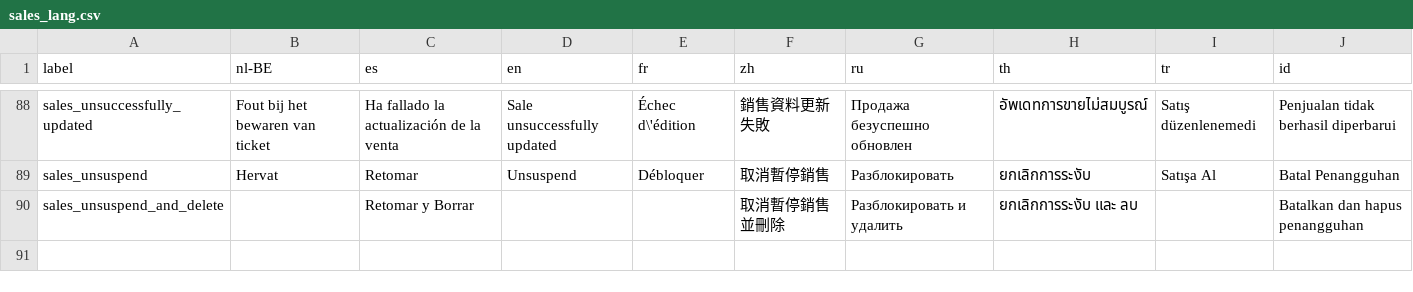
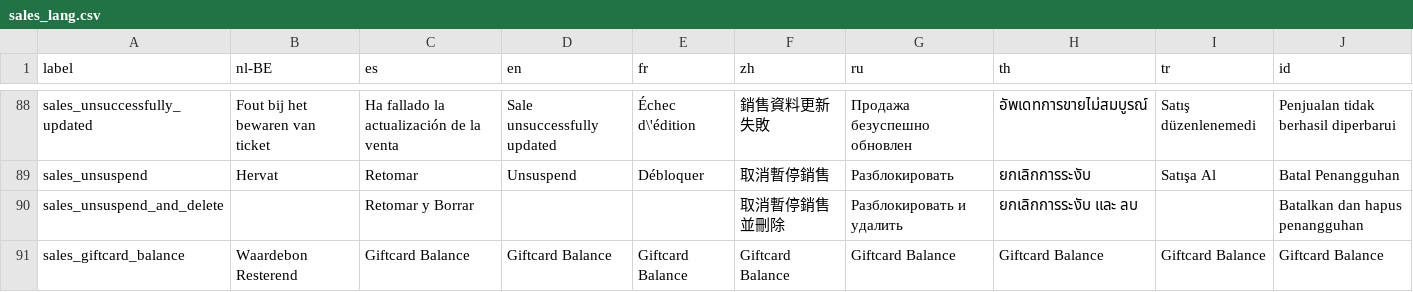
Before and after one commit to opensourcepos/opensourcepos, a CSV file: translations/sales_lang.csv, drawn as a sheet; only a part is shown, gaps mark what is left out; the diff names each change by its address in the sheet, - before the commit and + after, or states it on an @@ line.

Commit message:
Fix number_format bug when entering an empty payment amount Add giftcard balance to final receipt (if giftcard payment present)

```diff
--- a/translations/sales_lang.csv
+++ b/translations/sales_lang.csv
+row 91: sales_giftcard_balance | Waardebon Resterend | Giftcard Balance | Giftcard Balance | Giftcard Balance | Giftcard Balance | Giftcard Balance | Giftcard Balance | Giftcard Balance | Giftcard Balance
```
Also changed, not shown: 13 other files.
